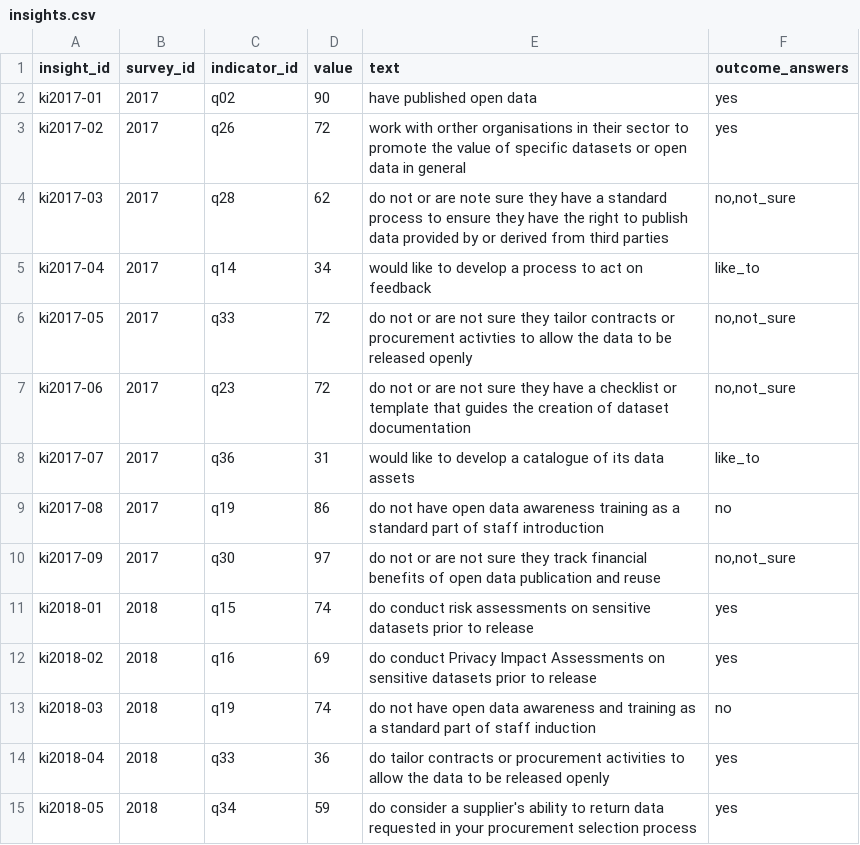
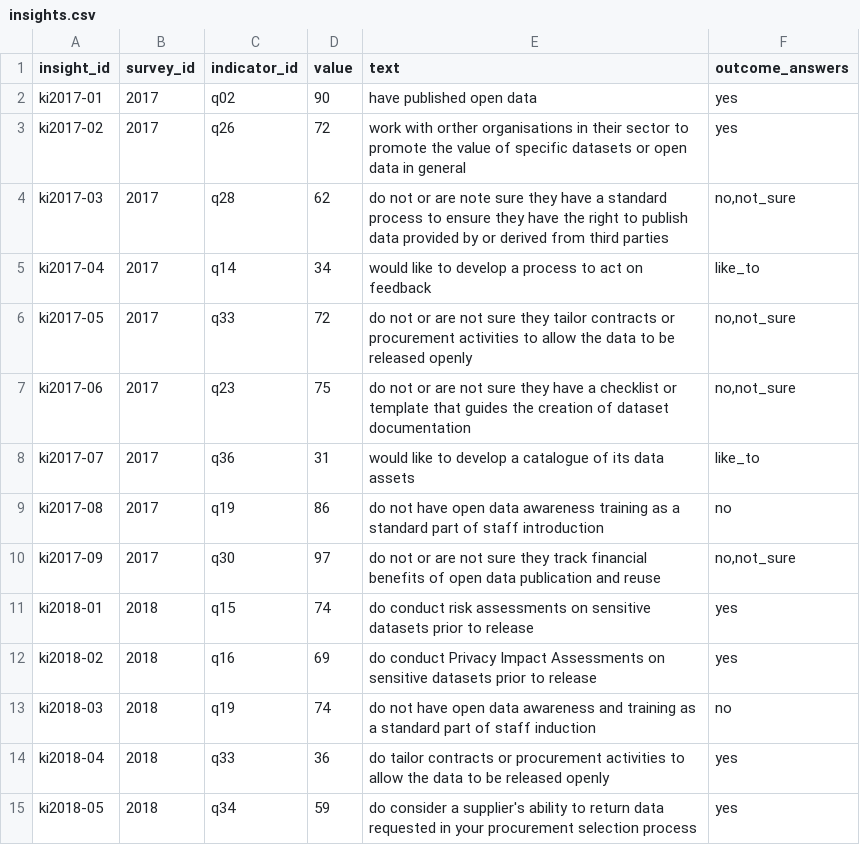
Before and after one commit to data-govt-nz/ogdd, a CSV file: data/insights.csv, drawn as a sheet.

Commit message:
fix data as discussed with @enotsluap

```diff
--- a/data/insights.csv
+++ b/data/insights.csv
@@ -5,4 +5,4 @@ ki2017-03,2017,q28,62,do not or are note sure they have a standard process to en
 ki2017-04,2017,q14,34,would like to develop a process to act on feedback,like_to
-ki2017-05,2017,q33,72,do not or are not sure they tailor contracts or procurement activties to allow the data to be released openly,"no,not_sure"
-ki2017-06,2017,q23,72,do not or are not sure they have a checklist or template that guides the creation of dataset documentation,"no,not_sure"
+ki2017-05,2017,q33,72,do not or are not sure they tailor contracts or procurement activities to allow the data to be released openly,"no,not_sure"
+ki2017-06,2017,q23,75,do not or are not sure they have a checklist or template that guides the creation of dataset documentation,"no,not_sure"
 ki2017-07,2017,q36,31,would like to develop a catalogue of its data assets,like_to
```
Also changed, not shown: data/outcomes.csv.
